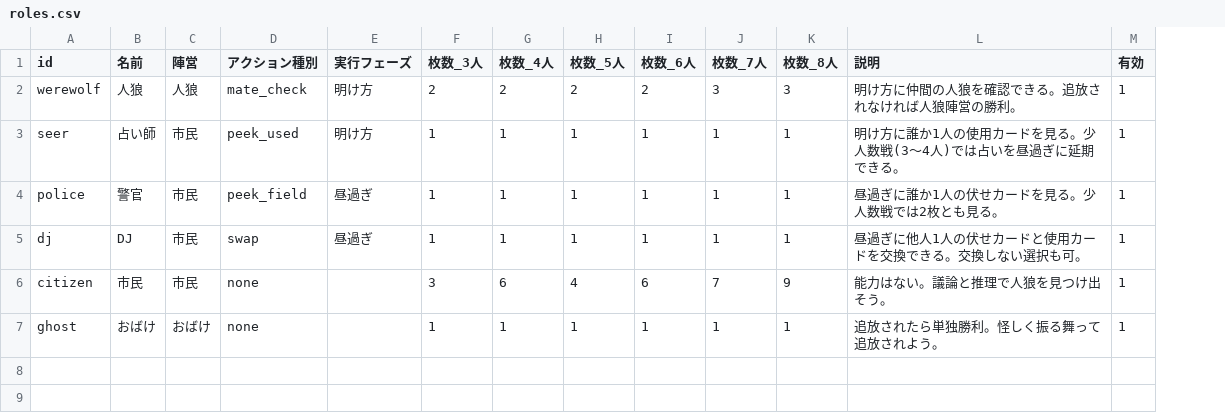
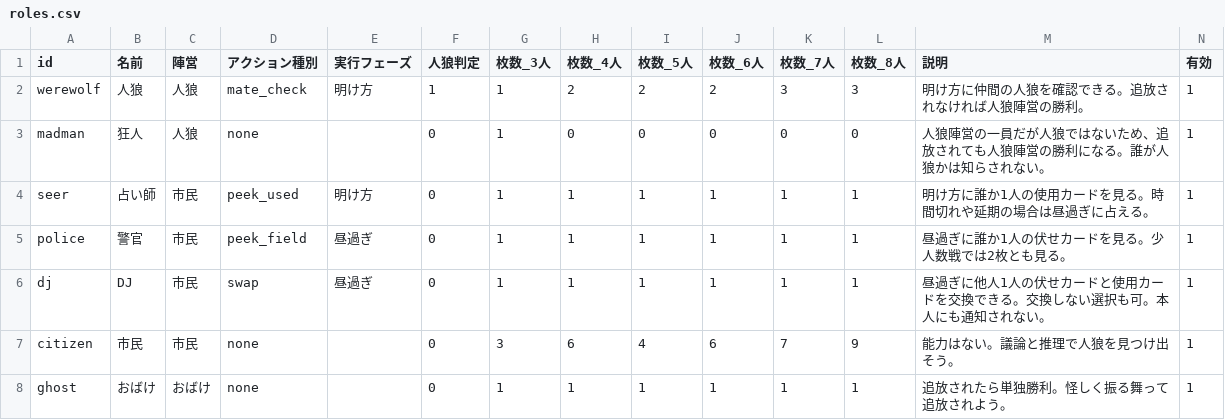
Before and after one commit to helloeveryonekusoo/jinro-dodge, a CSV file: data/roles.csv, drawn as a sheet; addresses are those after the commit; the diff names each change by its address in the sheet, - before the commit and + after, or states it on an @@ line.

```diff
--- a/data/roles.csv
+++ b/data/roles.csv
+column F (人狼判定), row 2: 1; rows 4-8: all 0
-G2 (枚数_3人): 2
+G2 (枚数_3人): 1
+row 3: madman | 狂人 | 人狼 | none |  | 0 | 1 | 0 | 0 | 0 | 0 | 0 | 人狼陣営の一員だが人狼ではないため、追放されても人狼陣営の勝利になる。誰が人狼かは知らされない。 | 1
-M4 (説明): 明け方に誰か1人の使用カードを見る。少人数戦(3〜4人)では占いを昼過ぎに延期できる。
+M4 (説明): 明け方に誰か1人の使用カードを見る。時間切れや延期の場合は昼過ぎに占える。
-M6 (説明): 昼過ぎに他人1人の伏せカードと使用カードを交換できる。交換しない選択も可。
+M6 (説明): 昼過ぎに他人1人の伏せカードと使用カードを交換できる。交換しない選択も可。本人にも通知されない。
```
Also changed, not shown: 13 other files.
